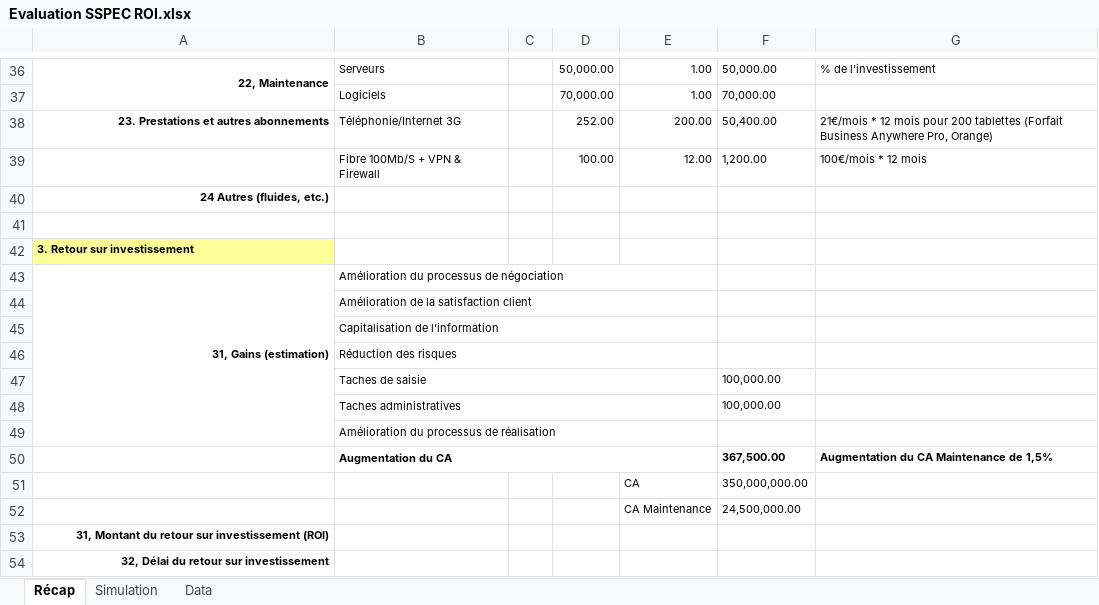
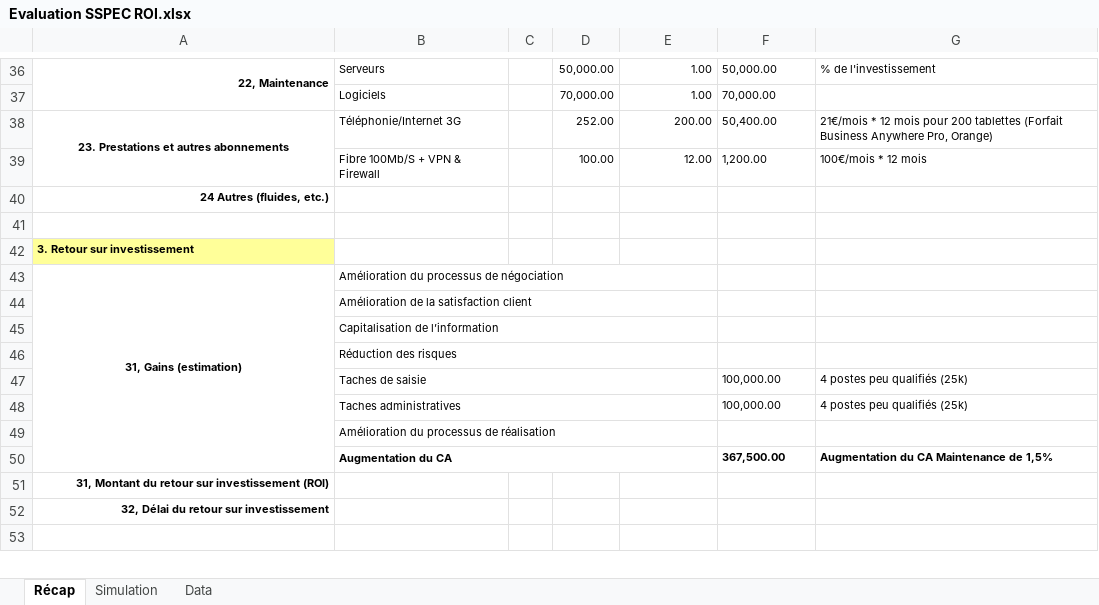
Before and after one commit to Moreno-Yassine/PLD-SPIE, an Excel workbook: 5- Evaluation & Choix/Standard/Evaluation SSPEC ROI.xlsx, sheet Récap, drawn as a sheet; only a part is shown, gaps mark what is left out; the shorter side is filled out with more unchanged rows; values as stored, in another font and other column widths than the file's, no borders; the diff names each change by its address in the sheet, - before the commit and + after, or states it on an @@ line.

```diff
--- a/5- Evaluation & Choix/Standard/Evaluation SSPEC ROI.xlsx (sheet Récap)
+++ b/5- Evaluation & Choix/Standard/Evaluation SSPEC ROI.xlsx (sheet Récap)
-A38 alignment: right
+A38 alignment: center
+A38:A39 merged
-A43 alignment: right
+A43 alignment: center
-A43:A49 merged
+A43:A50 merged
-G47:G48: (empty)
+G47:G48: 4 postes peu qualifiés (25k)
-row 51:  |  |  |  | CA | 350,000,000.00
-row 52:  |  |  |  | CA Maintenance | 24,500,000.00
```
Also changed, not shown: formulas that keep their value, charts or pictures, 5- Evaluation & Choix/SAP/Grille_d_evaluation_des_solutions_PLD SAP.xlsx, 1 other file.
